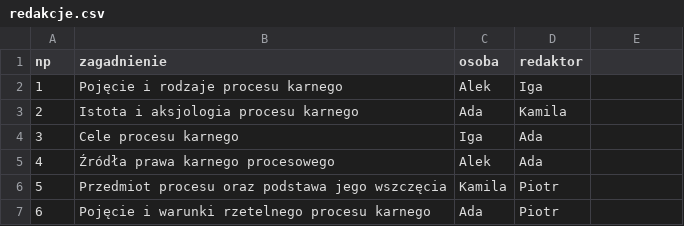
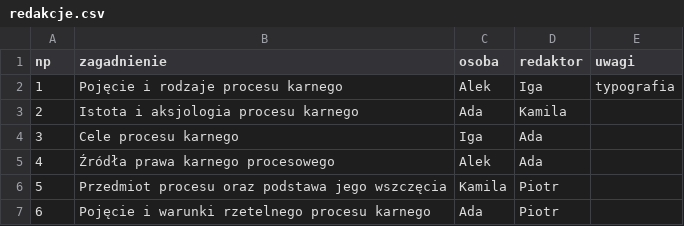
Before and after one commit to IskandarNureyev/kpk, a CSV file: materialy/redakcje.csv, drawn as a sheet; only a part is shown; the diff names each change by its address in the sheet, - before the commit and + after, or states it on an @@ line.

```diff
--- a/materialy/redakcje.csv
+++ b/materialy/redakcje.csv
-E1: (empty)
+E1: uwagi
-E2 (uwagi): (empty)
+E2 (uwagi): typografia
```
Also changed, not shown: materialy/zestawy/Alek.csv, 5 other files.
